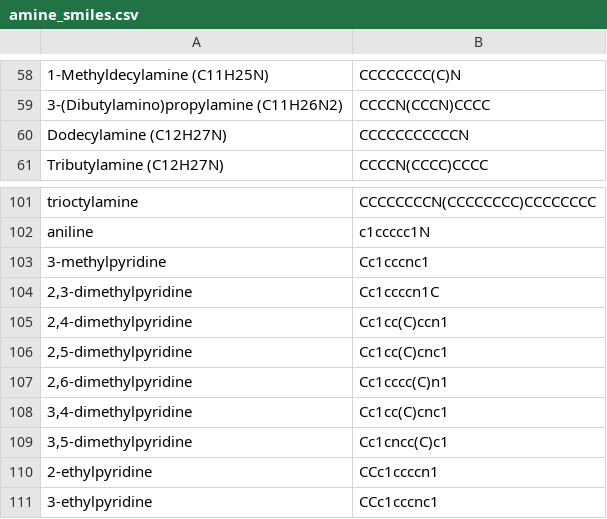
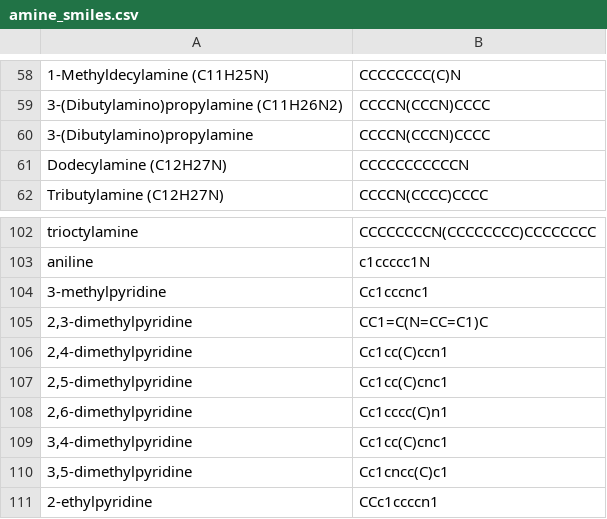
Before and after one commit to skortchmark9/amine_solubility, a CSV file: data/amine_smiles.csv, drawn as a sheet; only a part is shown, gaps mark what is left out; the shorter side is filled out with more unchanged rows; addresses are those after the commit; the diff names each change by its address in the sheet, - before the commit and + after, or states it on an @@ line.

```diff
--- a/data/amine_smiles.csv
+++ b/data/amine_smiles.csv
+row 60: 3-(Dibutylamino)propylamine | CCCCN(CCCN)CCCC
-B105: Cc1ccccn1C
+B105: CC1=C(N=CC=C1)C
```
Also changed, not shown: 3 other files.
